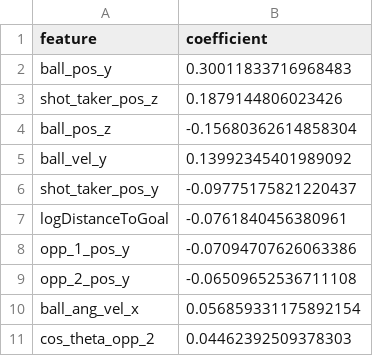
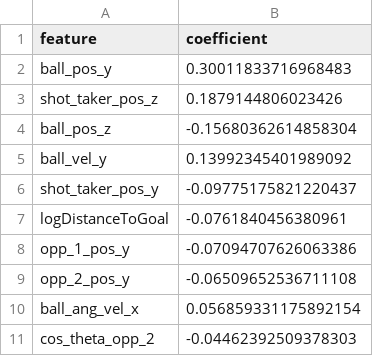
Before and after one commit to katherine-c-lee/stat401-rocketleague, a TSV file: results/lasso-features-table.tsv, drawn as a sheet.

```diff
--- a/results/lasso-features-table.tsv
+++ b/results/lasso-features-table.tsv
@@ -10,2 +10,2 @@ opp_2_pos_y	-0.06509652536711108
 ball_ang_vel_x	0.056859331175892154
-cos_theta_opp_2	0.04462392509378303
+cos_theta_opp_2	-0.04462392509378303
```
Also changed, not shown: results/xg_model_eval.csv, results/xg_model_eval_reg.csv, 7 other files.
